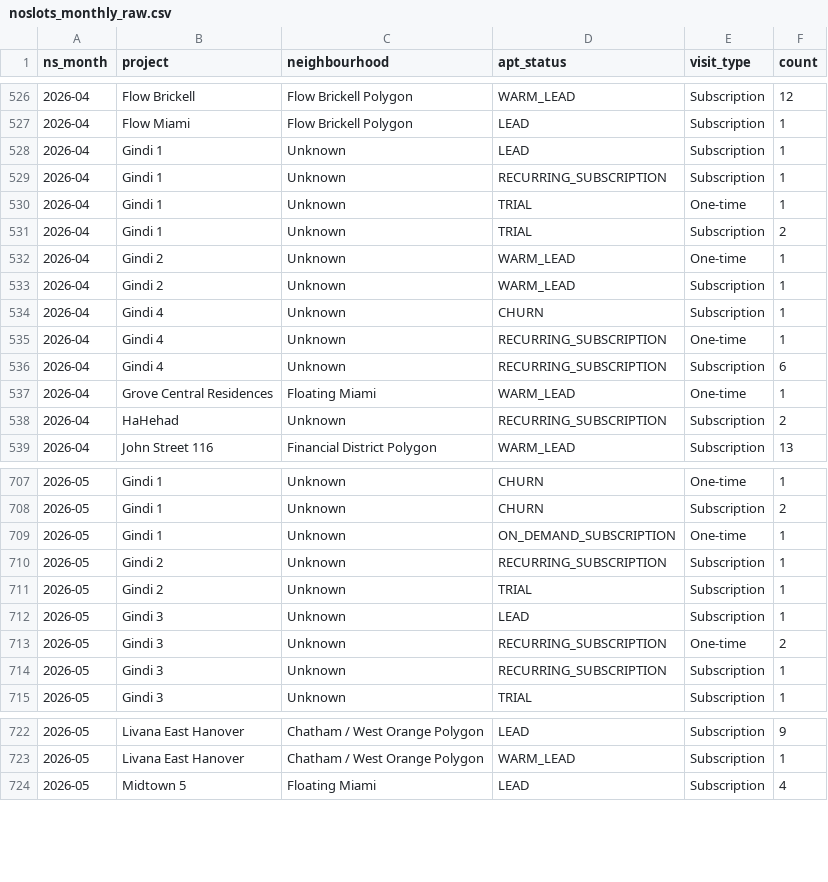
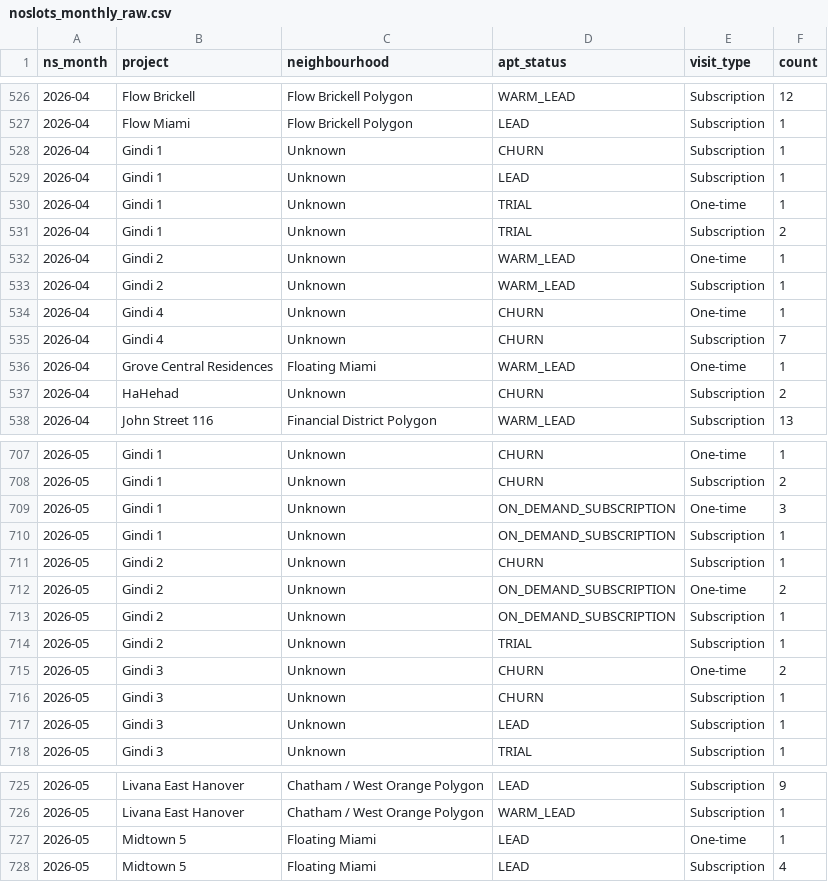
Before and after one commit to AryanGupta-Faireez/Good_Morning_Dashboard, a CSV file: static/data/noslots_monthly_raw.csv, drawn as a sheet; only a part is shown, gaps mark what is left out; the diff covers the shown part only.

```diff
--- a/static/data/noslots_monthly_raw.csv
+++ b/static/data/noslots_monthly_raw.csv
@@ -527,4 +527,4 @@ ns_month,project,neighbourhood,apt_status,visit_type,count
 2026-04,Flow Miami,Flow Brickell Polygon,LEAD,Subscription,1
+2026-04,Gindi 1,Unknown,CHURN,Subscription,1
 2026-04,Gindi 1,Unknown,LEAD,Subscription,1
-2026-04,Gindi 1,Unknown,RECURRING_SUBSCRIPTION,Subscription,1
 2026-04,Gindi 1,Unknown,TRIAL,One-time,1
@@ -533,7 +533,6 @@ ns_month,project,neighbourhood,apt_status,visit_type,count
 2026-04,Gindi 2,Unknown,WARM_LEAD,Subscription,1
-2026-04,Gindi 4,Unknown,CHURN,Subscription,1
-2026-04,Gindi 4,Unknown,RECURRING_SUBSCRIPTION,One-time,1
-2026-04,Gindi 4,Unknown,RECURRING_SUBSCRIPTION,Subscription,6
+2026-04,Gindi 4,Unknown,CHURN,One-time,1
+2026-04,Gindi 4,Unknown,CHURN,Subscription,7
 2026-04,Grove Central Residences,Floating Miami,WARM_LEAD,One-time,1
-2026-04,HaHehad,Unknown,RECURRING_SUBSCRIPTION,Subscription,2
+2026-04,HaHehad,Unknown,CHURN,Subscription,2
 2026-04,John Street 116,Financial District Polygon,WARM_LEAD,Subscription,13
@@ -708,8 +708,11 @@ ns_month,project,neighbourhood,apt_status,visit_type,count
 2026-05,Gindi 1,Unknown,CHURN,Subscription,2
-2026-05,Gindi 1,Unknown,ON_DEMAND_SUBSCRIPTION,One-time,1
-2026-05,Gindi 2,Unknown,RECURRING_SUBSCRIPTION,Subscription,1
+2026-05,Gindi 1,Unknown,ON_DEMAND_SUBSCRIPTION,One-time,3
+2026-05,Gindi 1,Unknown,ON_DEMAND_SUBSCRIPTION,Subscription,1
+2026-05,Gindi 2,Unknown,CHURN,Subscription,1
+2026-05,Gindi 2,Unknown,ON_DEMAND_SUBSCRIPTION,One-time,2
+2026-05,Gindi 2,Unknown,ON_DEMAND_SUBSCRIPTION,Subscription,1
 2026-05,Gindi 2,Unknown,TRIAL,Subscription,1
+2026-05,Gindi 3,Unknown,CHURN,One-time,2
+2026-05,Gindi 3,Unknown,CHURN,Subscription,1
 2026-05,Gindi 3,Unknown,LEAD,Subscription,1
-2026-05,Gindi 3,Unknown,RECURRING_SUBSCRIPTION,One-time,2
-2026-05,Gindi 3,Unknown,RECURRING_SUBSCRIPTION,Subscription,1
 2026-05,Gindi 3,Unknown,TRIAL,Subscription,1
@@ -723,2 +726,3 @@ ns_month,project,neighbourhood,apt_status,visit_type,count
 2026-05,Livana East Hanover,Chatham / West Orange Polygon,WARM_LEAD,Subscription,1
+2026-05,Midtown 5,Floating Miami,LEAD,One-time,1
 2026-05,Midtown 5,Floating Miami,LEAD,Subscription,4
```
Also changed, not shown: 8 added rows, 6 removed rows and 32 edited cells elsewhere in this file, static/data/funnel_apts.csv, static/data/funnel_breakdown.csv, 34 other files.
